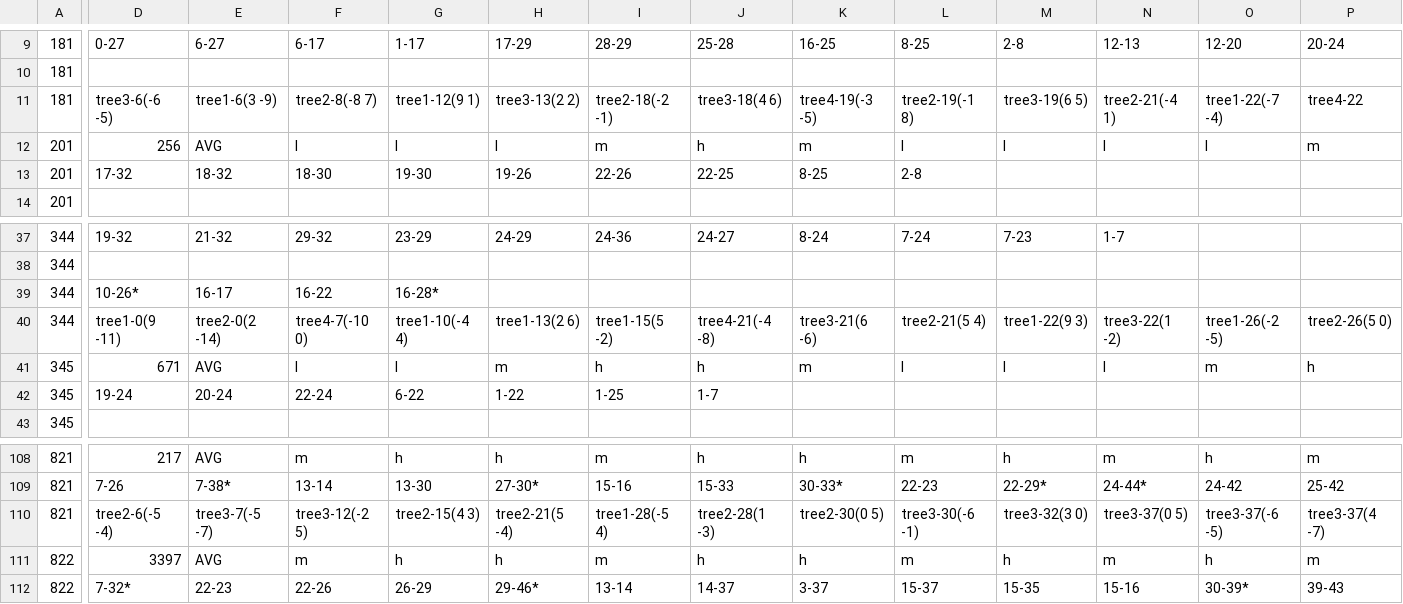
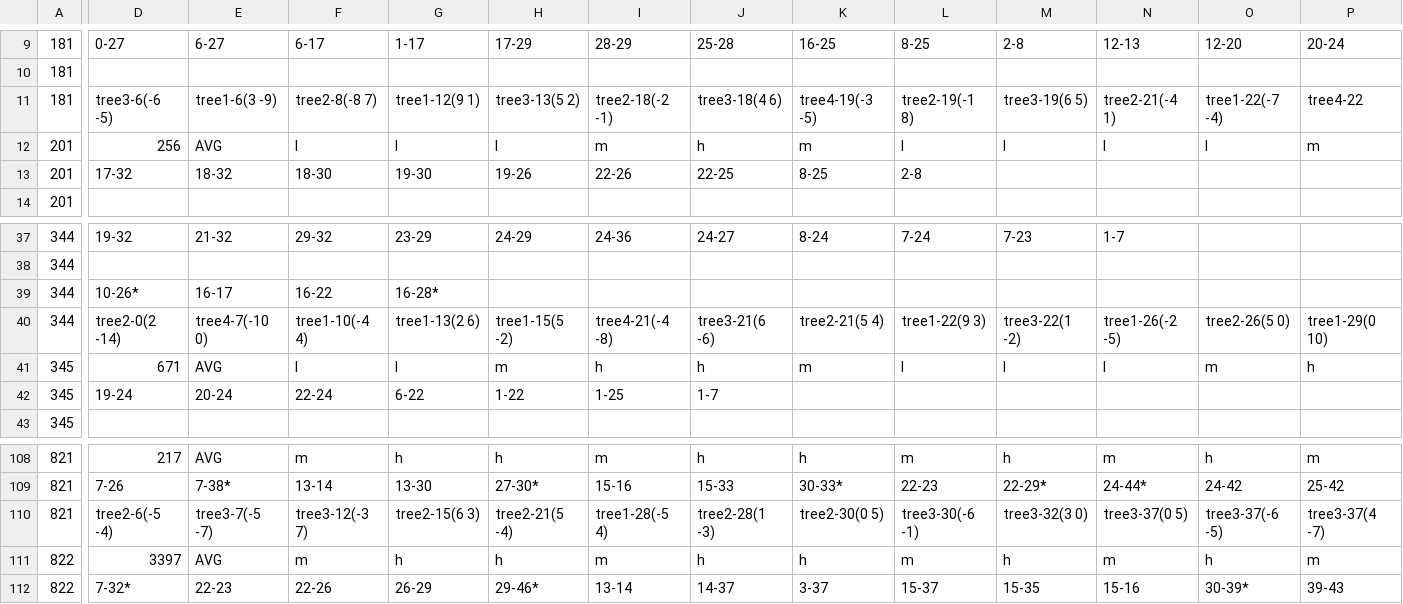
Before and after one commit to garykac/woven, a CSV file: components/maps/map_data.csv, drawn as a sheet; only a part is shown, gaps mark what is left out; the diff covers the shown part only; the diff names each change by its address in the sheet, - before the commit and + after, or states it on an @@ line.

Commit message:
[Map] Move overlay icons on tiles

```diff
--- a/components/maps/map_data.csv
+++ b/components/maps/map_data.csv
-H11: tree3-13(2 2)
+H11: tree3-13(5 2)
-D40: tree1-0(9 -11)
+D40: tree2-0(2 -14)
-E40: tree2-0(2 -14)
+E40: tree4-7(-10 0)
-F40: tree4-7(-10 0)
+F40: tree1-10(-4 4)
-G40: tree1-10(-4 4)
+G40: tree1-13(2 6)
-H40: tree1-13(2 6)
+H40: tree1-15(5 -2)
-I40: tree1-15(5 -2)
+I40: tree4-21(-4 -8)
-J40: tree4-21(-4 -8)
+J40: tree3-21(6 -6)
-K40: tree3-21(6 -6)
+K40: tree2-21(5 4)
-L40: tree2-21(5 4)
+L40: tree1-22(9 3)
-M40: tree1-22(9 3)
+M40: tree3-22(1 -2)
-N40: tree3-22(1 -2)
+N40: tree1-26(-2 -5)
-O40: tree1-26(-2 -5)
+O40: tree2-26(5 0)
-P40: tree2-26(5 0)
+P40: tree1-29(0 10)
-F110: tree3-12(-2 5)
+F110: tree3-12(-3 7)
-G110: tree2-15(4 3)
+G110: tree2-15(6 3)
```
Also changed, not shown: 9 edited cells elsewhere in this file.
